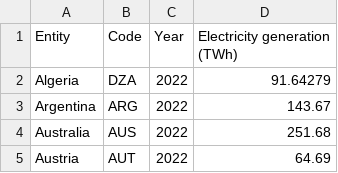
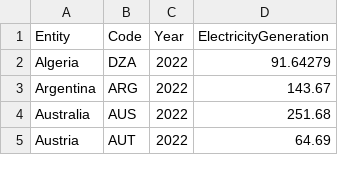
Before and after one commit to Shloktheboss142/FIT3179_Homework_3, a CSV file: Data/Data.csv, drawn as a sheet; only a part is shown.

Commit message:
Update Data.csv

```diff
--- a/Data/Data.csv
+++ b/Data/Data.csv
@@ -1,2 +1,2 @@
-Entity,Code,Year,Electricity generation (TWh)
+Entity,Code,Year,ElectricityGeneration
 Algeria,DZA,2022,91.64279
```
